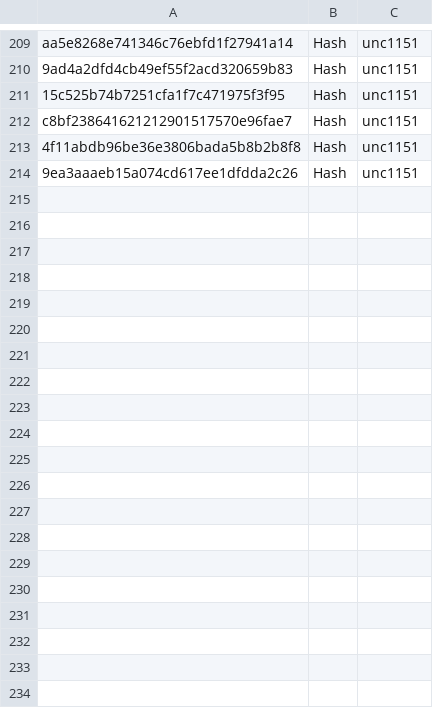
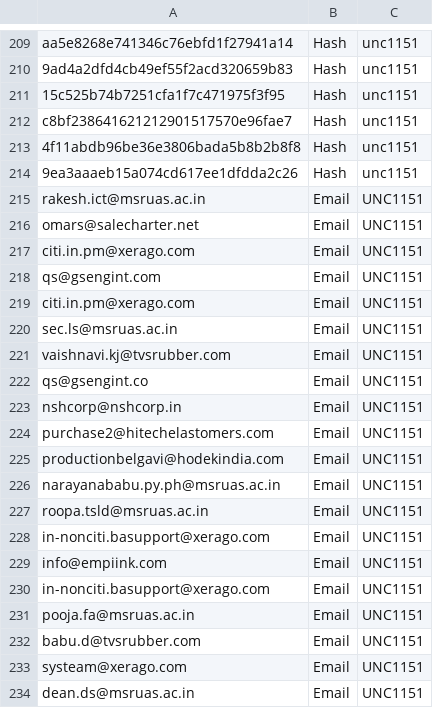
Before and after one commit to Nexx1c/Conti-info, a CSV file: Recorded Future Ukraine IOC List2.csv, drawn as a sheet; only a part is shown, gaps mark what is left out; the diff names each change by its address in the sheet, - before the commit and + after, or states it on an @@ line.

Commit message:
Update Recorded Future Ukraine IOC List2.csv

```diff
--- a/Recorded Future Ukraine IOC List2.csv
+++ b/Recorded Future Ukraine IOC List2.csv
+row 215: rakesh.ict@msruas.ac.in | Email | UNC1151
+row 216: omars@salecharter.net | Email | UNC1151
+row 217: citi.in.pm@xerago.com | Email | UNC1151
+row 218: qs@gsengint.com | Email | UNC1151
+row 219: citi.in.pm@xerago.com | Email | UNC1151
+row 220: sec.ls@msruas.ac.in | Email | UNC1151
+row 221: vaishnavi.kj@tvsrubber.com | Email | UNC1151
+row 222: qs@gsengint.co | Email | UNC1151
+row 223: nshcorp@nshcorp.in | Email | UNC1151
+row 224: purchase2@hitechelastomers.com | Email | UNC1151
+row 225: productionbelgavi@hodekindia.com | Email | UNC1151
+row 226: narayanababu.py.ph@msruas.ac.in | Email | UNC1151
+row 227: roopa.tsld@msruas.ac.in | Email | UNC1151
+row 228: in-nonciti.basupport@xerago.com | Email | UNC1151
+row 229: info@empiink.com | Email | UNC1151
+row 230: in-nonciti.basupport@xerago.com | Email | UNC1151
+row 231: pooja.fa@msruas.ac.in | Email | UNC1151
+row 232: babu.d@tvsrubber.com | Email | UNC1151
+row 233: systeam@xerago.com | Email | UNC1151
+row 234: dean.ds@msruas.ac.in | Email | UNC1151
```
